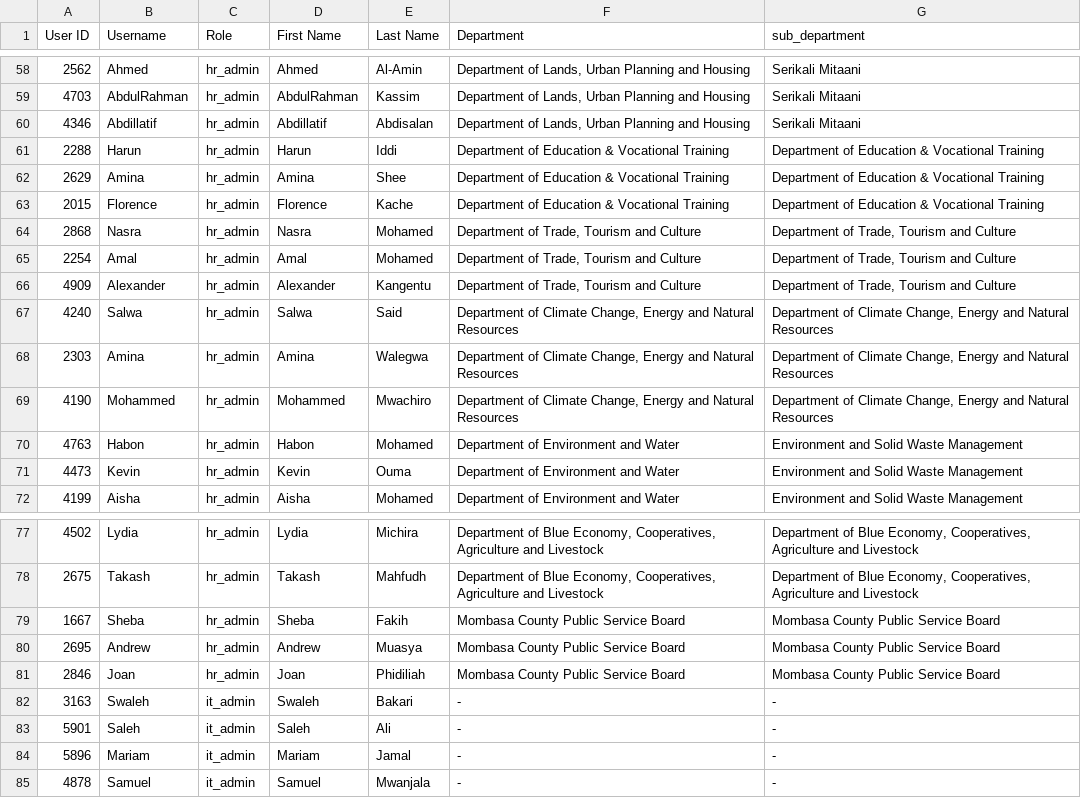
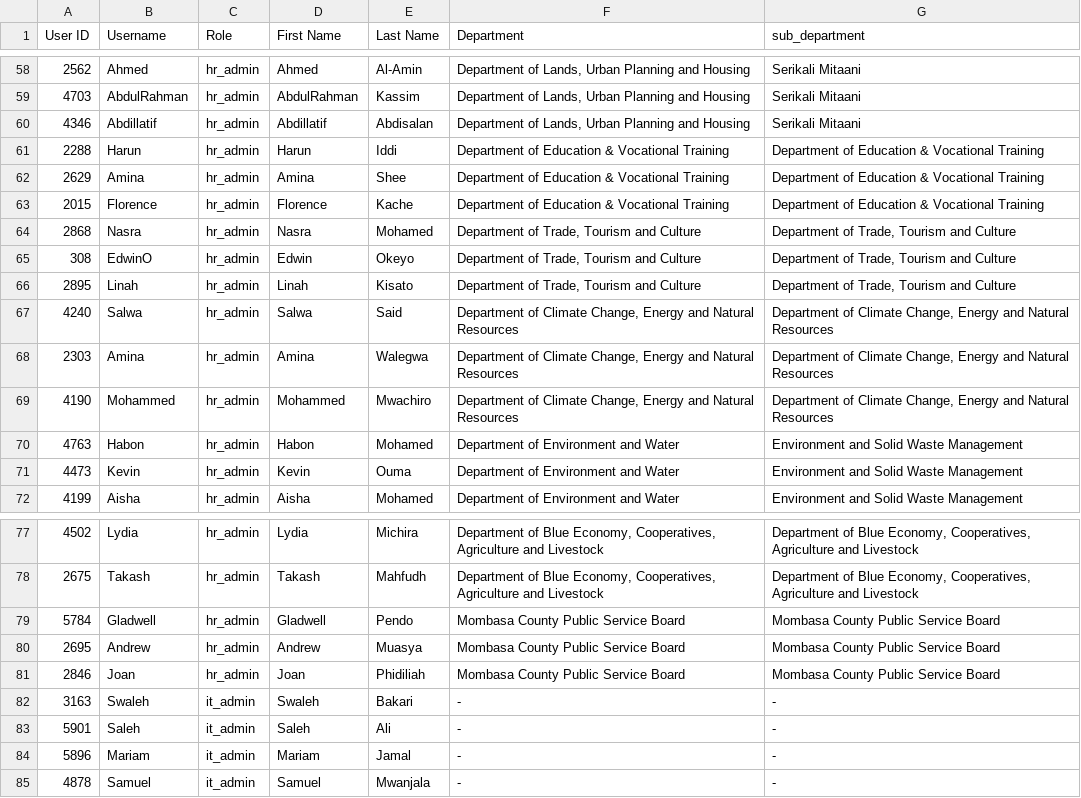
Before and after one commit to CountyGovernmentOfMombasa/DAILS-MSA, a CSV file: All - Admin Users.csv, drawn as a sheet; only a part is shown, gaps mark what is left out.

```diff
--- a/All - Admin Users.csv
+++ b/All - Admin Users.csv
@@ -64,4 +64,4 @@ User ID,Username,Role,First Name,Last Name,Department,sub_department
 2868,Nasra,hr_admin,Nasra,Mohamed,"Department of  Trade, Tourism and Culture","Department of  Trade, Tourism and Culture"
-2254,Amal,hr_admin,Amal,Mohamed,"Department of  Trade, Tourism and Culture","Department of  Trade, Tourism and Culture"
-4909,Alexander,hr_admin,Alexander,Kangentu,"Department of  Trade, Tourism and Culture","Department of  Trade, Tourism and Culture"
+308,EdwinO,hr_admin,Edwin,Okeyo,"Department of  Trade, Tourism and Culture","Department of  Trade, Tourism and Culture"
+2895,Linah,hr_admin,Linah,Kisato,"Department of  Trade, Tourism and Culture","Department of  Trade, Tourism and Culture"
 4240,Salwa,hr_admin,Salwa,Said,"Department of Climate Change, Energy and Natural Resources","Department of Climate Change, Energy and Natural Resources"
@@ -78,3 +78,3 @@ User ID,Username,Role,First Name,Last Name,Department,sub_department
 2675,Takash,hr_admin,Takash,Mahfudh,"Department of Blue Economy, Cooperatives, Agriculture and Livestock","Department of Blue Economy, Cooperatives, Agriculture and Livestock"
-1667,Sheba,hr_admin,Sheba,Fakih,Mombasa County Public Service Board,Mombasa County Public Service Board
+5784,Gladwell,hr_admin,Gladwell,Pendo,Mombasa County Public Service Board,Mombasa County Public Service Board
 2695,Andrew,hr_admin,Andrew,Muasya,Mombasa County Public Service Board,Mombasa County Public Service Board
```
Also changed, not shown: 5 other files.
